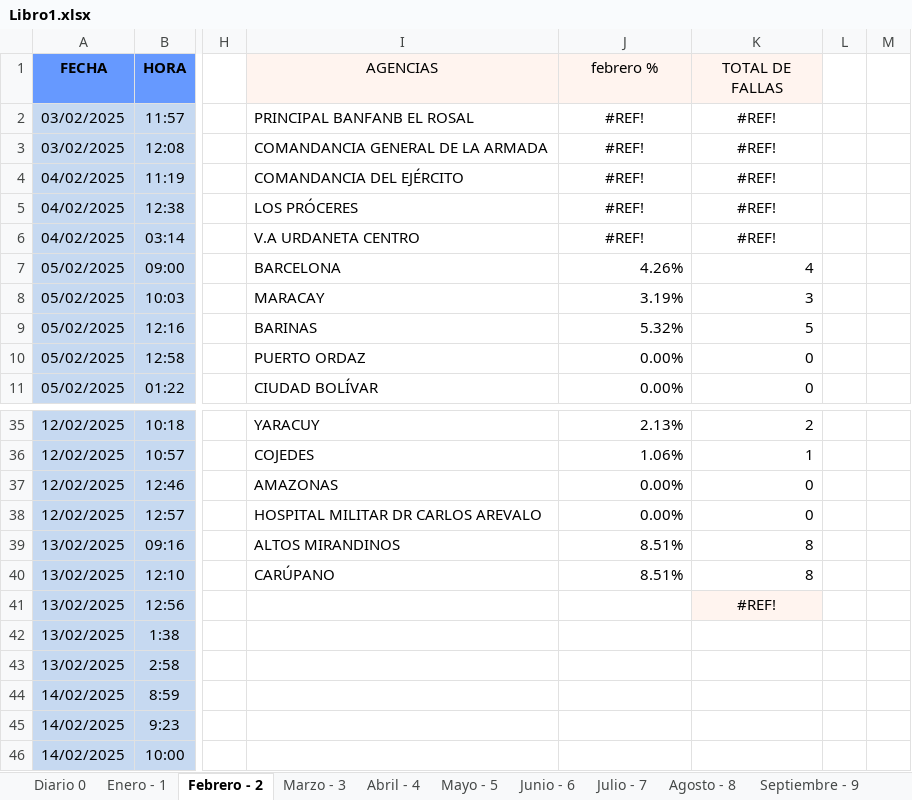
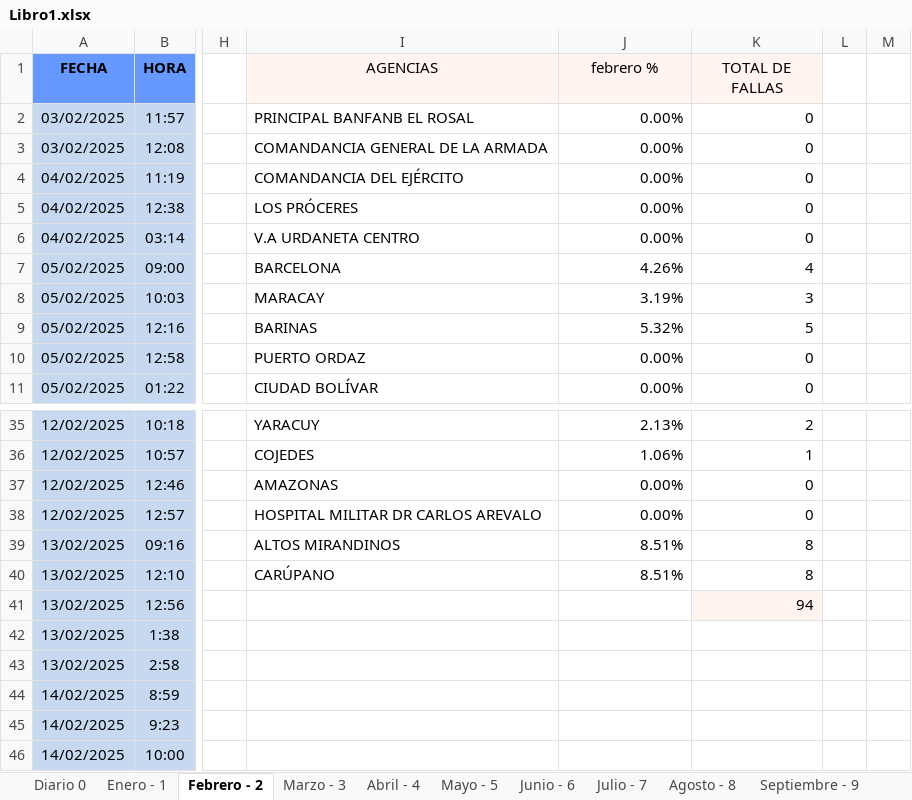
Before and after one commit to zairelyshdz/caidas_agencias_banfanb, an Excel workbook: Libro1.xlsx, sheet Febrero - 2, drawn as a sheet; only a part is shown, gaps mark what is left out; values as stored, in another font and other column widths than the file's, no borders; the diff names each change by its address in the sheet, - before the commit and + after, or states it on an @@ line.

```diff
--- a/Libro1.xlsx (sheet Febrero - 2)
+++ b/Libro1.xlsx (sheet Febrero - 2)
-J2:J6 (febrero %): #REF!
+J2:J6 (febrero %): 0.00%
-J2:K6 alignment: center
+J2:K6 alignment: right
-K2:K6 (TOTAL DE FALLAS): #REF!
+K2:K6 (TOTAL DE FALLAS): 0
-K41 (TOTAL DE FALLAS): #REF!
+K41 (TOTAL DE FALLAS): 94
-K41 alignment: center
+K41 alignment: right
```
Also changed, not shown: sheet Diario 0, sheet Mayo - 5, sheet Marzo - 3, formulas that keep their value.
